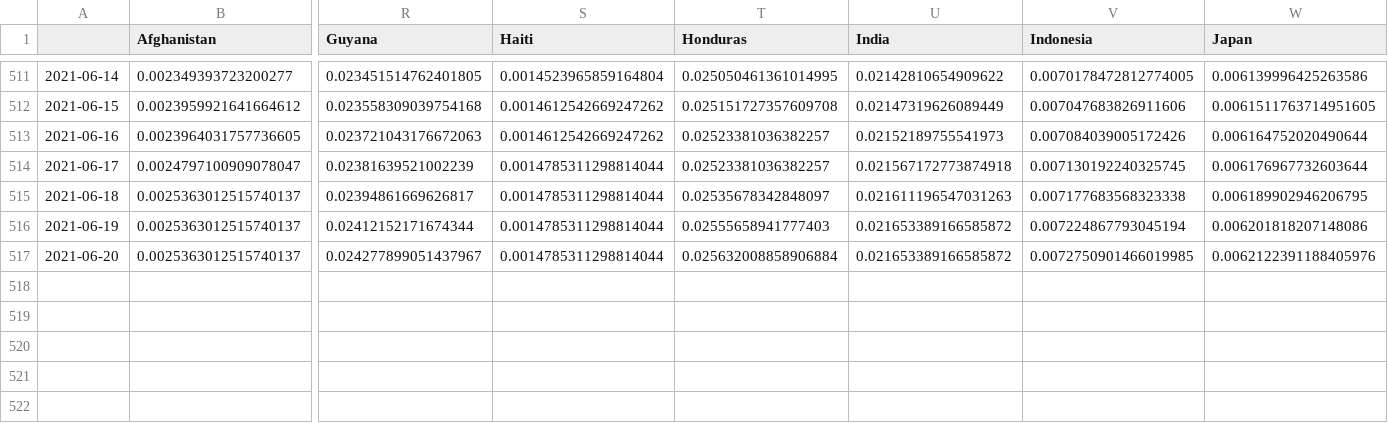
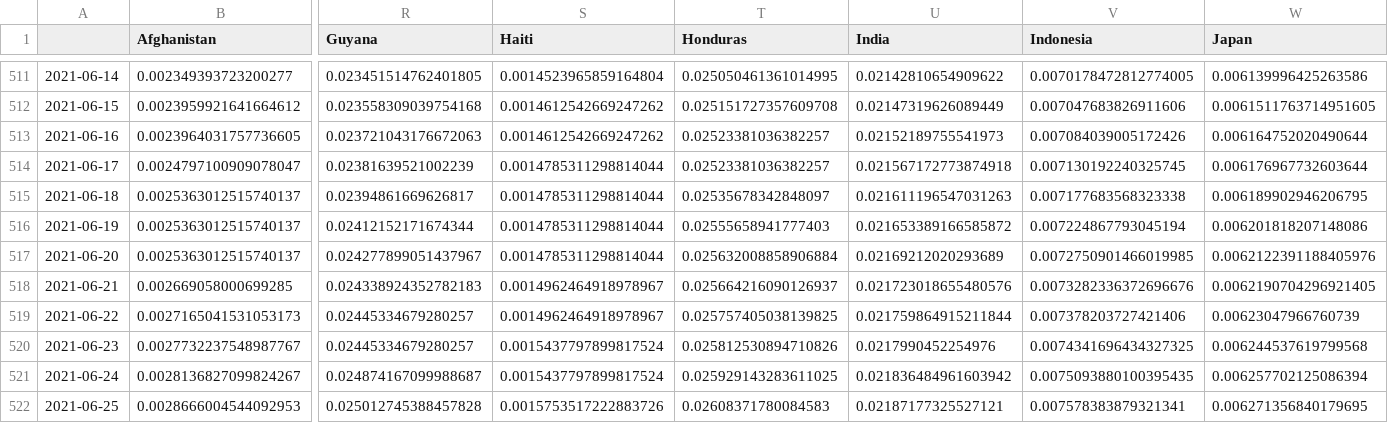
Before and after one commit to Mrzhouqifei/SUSTAIN, a CSV file: output/covid_forecast/contagion/history.csv, drawn as a sheet; only a part is shown, gaps mark what is left out; rows hold the shown columns only; the diff names each change by its address in the sheet, - before the commit and + after, or states it on an @@ line.

```diff
--- a/output/covid_forecast/contagion/history.csv
+++ b/output/covid_forecast/contagion/history.csv
-U517 (India): 0.021653389166585872
+U517 (India): 0.02169212020293689
+row 518: 2021-06-21 | 0.002669058000699285 | 0.024338924352782183 | 0.0014962464918978967 | 0.025664216090126937 | 0.021723018655480576 | 0.0073282336372696676 | 0.0062190704296921405
+row 519: 2021-06-22 | 0.0027165041531053173 | 0.02445334679280257 | 0.0014962464918978967 | 0.025757405038139825 | 0.021759864915211844 | 0.007378203727421406 | 0.00623047966760739
+row 520: 2021-06-23 | 0.0027732237548987767 | 0.02445334679280257 | 0.0015437797899817524 | 0.025812530894710826 | 0.0217990452254976 | 0.0074341696434327325 | 0.006244537619799568
+row 521: 2021-06-24 | 0.0028136827099824267 | 0.024874167099988687 | 0.0015437797899817524 | 0.025929143283611025 | 0.021836484961603942 | 0.0075093880100395435 | 0.006257702125086394
+row 522: 2021-06-25 | 0.0028666004544092953 | 0.025012745388457828 | 0.0015753517222883726 | 0.02608371780084583 | 0.02187177325527121 | 0.007578383879321341 | 0.006271356840179695
```
Also changed, not shown: output/covid_forecast/mortality/history.csv, output/covid_forecast/recovered_number/history.csv, 38 other files.
